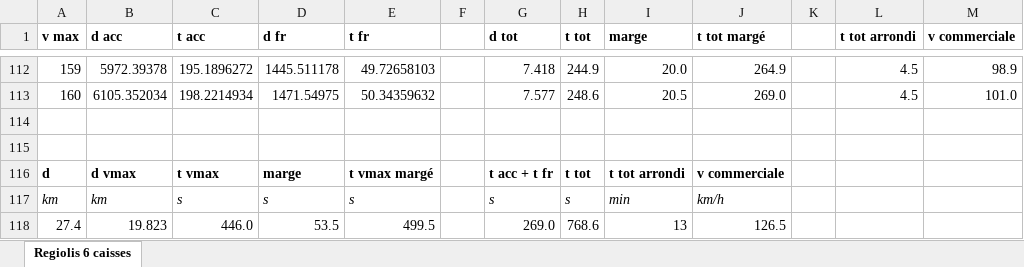
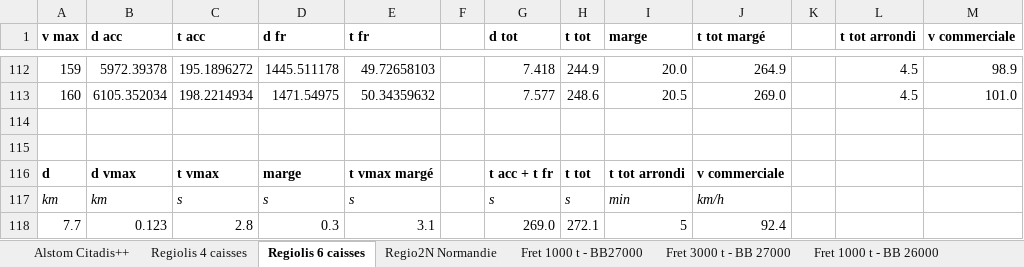
Before and after one commit to Siuol39/acceleration, an Excel workbook: sorties/données exportées.xlsx, sheet Regiolis 6 caisses, drawn as a sheet; only a part is shown, gaps mark what is left out; values as stored, in another font and other column widths than the file's, no borders; removed rows and columns are numbered as before the commit, all else as after; the diff names each change by its address in the sheet, - before the commit and + after, or states it on an @@ line.

```diff
--- a/sorties/données exportées.xlsx (sheet Regiolis 6 caisses)
+++ b/sorties/données exportées.xlsx (sheet Regiolis 6 caisses)
+sheet tab: Alstom Citadis++
+sheet tab: Regiolis 4 caisses
+sheet tab: Regio2N Normandie
+sheet tab: Fret 1000 t - BB27000
+sheet tab: Fret 3000 t - BB 27000
+sheet tab: Fret 1000 t - BB 26000
-row 118: 27.4 | 19.823 | 446.0 | 53.5 | 499.5 |  | 269.0 | 768.6 | 13 | 126.5
+row 118: 7.7 | 0.123 | 2.8 | 0.3 | 3.1 |  | 269.0 | 272.1 | 5 | 92.4
```
Also changed, not shown: other sheet tabs.
